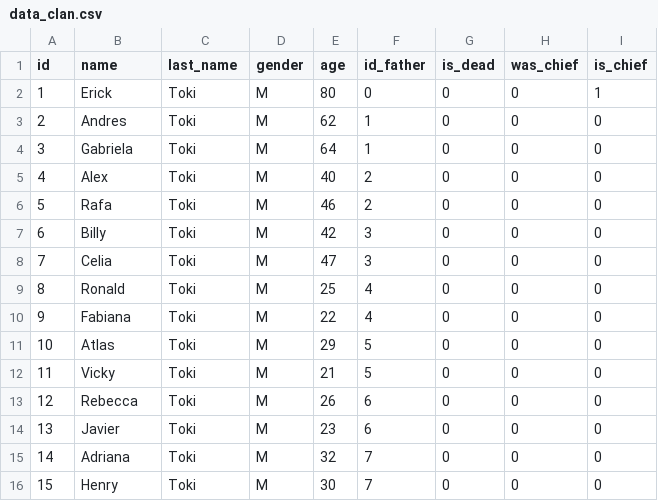
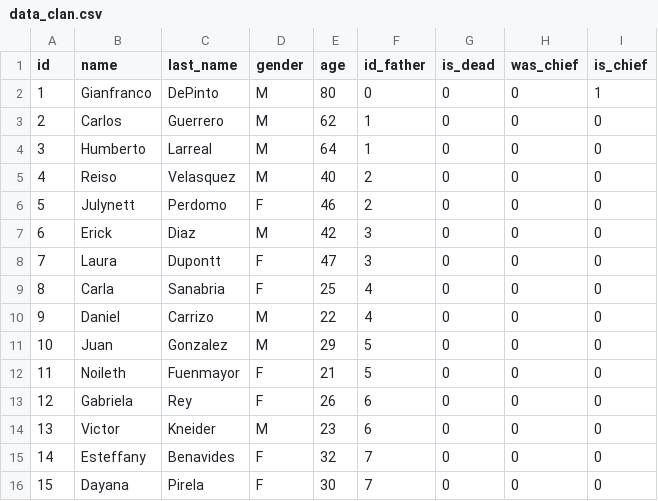
Before and after one commit to gabrp2908/EDD_Proyecto, a CSV file: bin/data_clan.csv, drawn as a sheet.

```diff
--- a/bin/data_clan.csv
+++ b/bin/data_clan.csv
@@ -1,16 +1,16 @@
 id;name;last_name;gender;age;id_father;is_dead;was_chief;is_chief
-1;Erick;Toki;M;80;0;0;0;1
-2;Andres;Toki;M;62;1;0;0;0
-3;Gabriela;Toki;M;64;1;0;0;0
-4;Alex;Toki;M;40;2;0;0;0
-5;Rafa;Toki;M;46;2;0;0;0
-6;Billy;Toki;M;42;3;0;0;0
-7;Celia;Toki;M;47;3;0;0;0
-8;Ronald;Toki;M;25;4;0;0;0
-9;Fabiana;Toki;M;22;4;0;0;0
-10;Atlas;Toki;M;29;5;0;0;0
-11;Vicky;Toki;M;21;5;0;0;0
-12;Rebecca;Toki;M;26;6;0;0;0
-13;Javier;Toki;M;23;6;0;0;0
-14;Adriana;Toki;M;32;7;0;0;0
-15;Henry;Toki;M;30;7;0;0;0
+1;Gianfranco;DePinto;M;80;0;0;0;1
+2;Carlos;Guerrero;M;62;1;0;0;0
+3;Humberto;Larreal;M;64;1;0;0;0
+4;Reiso;Velasquez;M;40;2;0;0;0
+5;Julynett;Perdomo;F;46;2;0;0;0
+6;Erick;Diaz;M;42;3;0;0;0
+7;Laura;Dupontt;F;47;3;0;0;0
+8;Carla ;Sanabria;F;25;4;0;0;0
+9;Daniel;Carrizo;M;22;4;0;0;0
+10;Juan;Gonzalez;M;29;5;0;0;0
+11;Noileth;Fuenmayor;F;21;5;0;0;0
+12;Gabriela;Rey;F;26;6;0;0;0
+13;Victor;Kneider;M;23;6;0;0;0
+14;Esteffany;Benavides;F;32;7;0;0;0
+15;Dayana;Pirela;F;30;7;0;0;0
```
Also changed, not shown: 2 other files.
